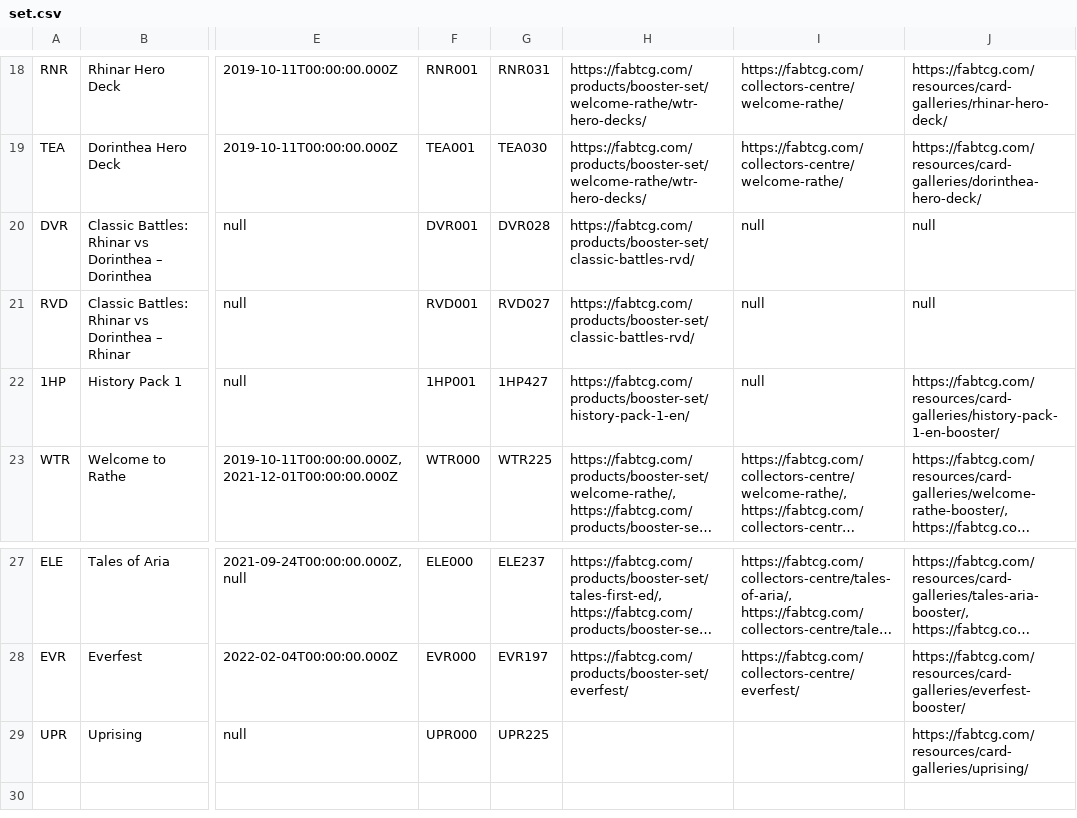
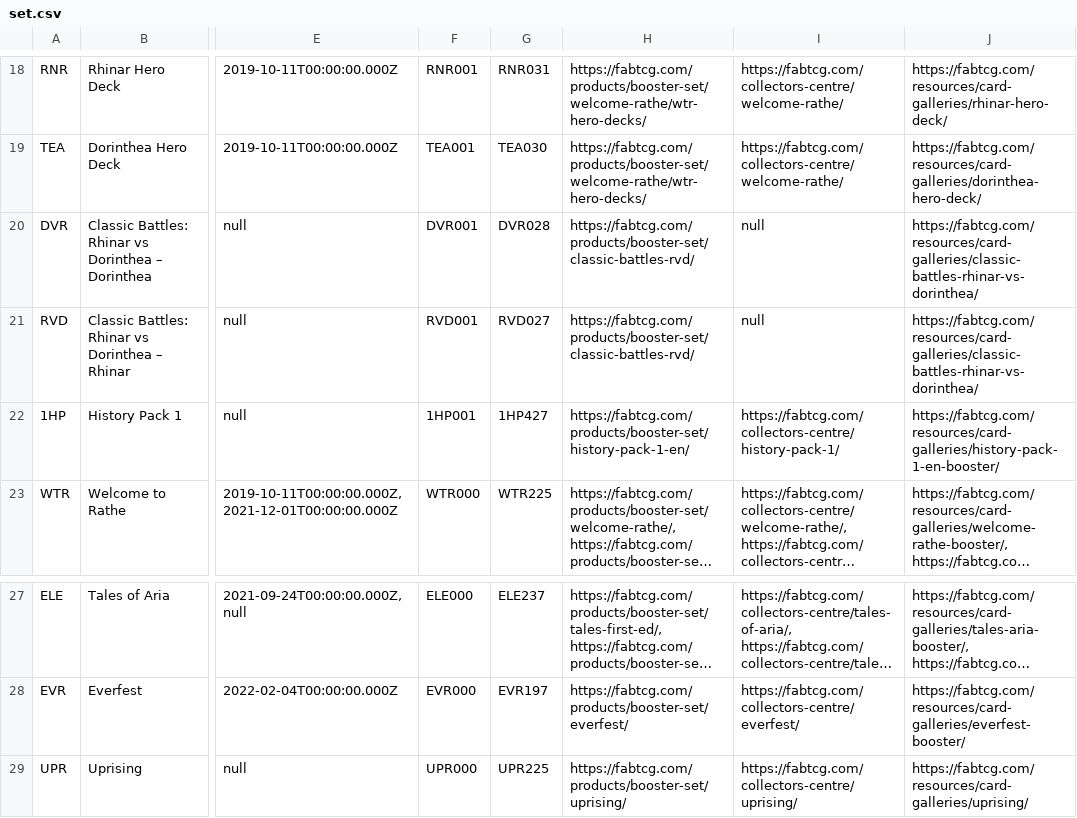
Before and after one commit to the-fab-cube/flesh-and-blood-cards, a CSV file: csvs/set.csv, drawn as a sheet; only a part is shown, gaps mark what is left out; long unchanged cells end in …; the diff names each change by its address in the sheet, - before the commit and + after, or states it on an @@ line.

Commit message:
Add product page and collector's center links for UPR, and card gallery links for RVD/DVR

```diff
--- a/csvs/set.csv
+++ b/csvs/set.csv
-J20:J21: null
+J20:J21: https://fabtcg.com/resources/card-galleries/classic-battles-rhinar-vs-dorinthea/
-I22: null
+I22: https://fabtcg.com/collectors-centre/history-pack-1/
-H29: (empty)
+H29: https://fabtcg.com/products/booster-set/uprising/
-I29: (empty)
+I29: https://fabtcg.com/collectors-centre/uprising/
```
Also changed, not shown: 3 other files.
